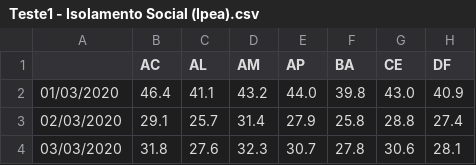
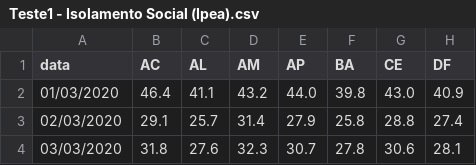
Before and after one commit to raphaelgoncalves/UNICAMP-DataSci4Health-Projeto-Final, a CSV file: Data/interim/Teste1 - Isolamento Social (Ipea).csv, drawn as a sheet; only a part is shown; the diff names each change by its address in the sheet, - before the commit and + after, or states it on an @@ line.

Commit message:
Update Teste1 - Isolamento Social (Ipea).csv

```diff
--- a/Data/interim/Teste1 - Isolamento Social (Ipea).csv
+++ b/Data/interim/Teste1 - Isolamento Social (Ipea).csv
-A1: (empty)
+A1: data
```
